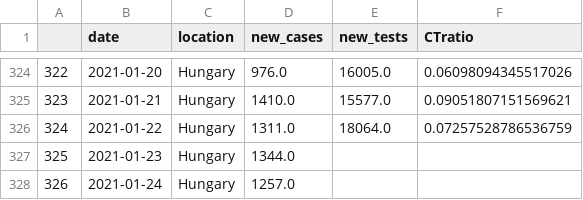
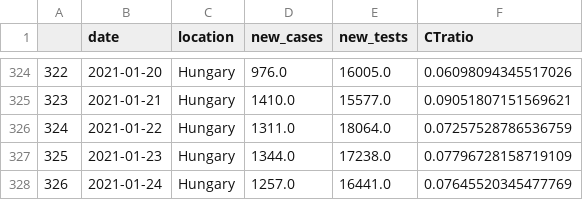
Before and after one commit to sandorbihary/AgnesRiport, a CSV file: outspark.csv, drawn as a sheet; only a part is shown, gaps mark what is left out.

```diff
--- a/outspark.csv
+++ b/outspark.csv
@@ -326,3 +326,3 @@
 324,2021-01-22,Hungary,1311.0,18064.0,0.07257528786536759
-325,2021-01-23,Hungary,1344.0,,
-326,2021-01-24,Hungary,1257.0,,
+325,2021-01-23,Hungary,1344.0,17238.0,0.07796728158719109
+326,2021-01-24,Hungary,1257.0,16441.0,0.07645520345477769
```
Also changed, not shown: 5 other files.
